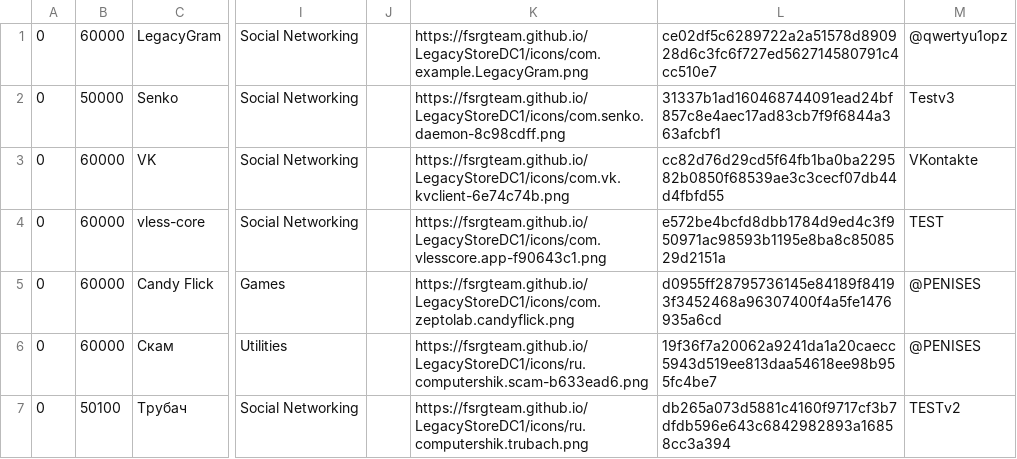
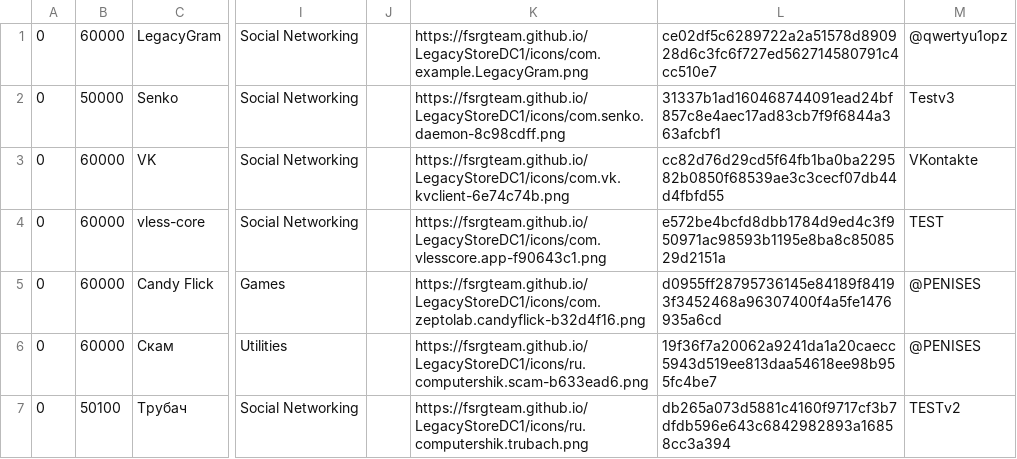
Before and after one commit to FSRGTeam/LegacyStoreDC1, a TSV file: catalog.tsv, drawn as a sheet; only a part is shown, gaps mark what is left out; the diff names each change by its address in the sheet, - before the commit and + after, or states it on an @@ line.

Commit message:
Иконка Candy Flick обычным PNG: CgBI читает только iOS, в браузере он не рисуется

```diff
--- a/catalog.tsv
+++ b/catalog.tsv
-K5: https://fsrgteam.github.io/LegacyStoreDC1/icons/com.zeptolab.candyflick.png
+K5: https://fsrgteam.github.io/LegacyStoreDC1/icons/com.zeptolab.candyflick-b32d4f16.png
```
Also changed, not shown: 3 other files.
